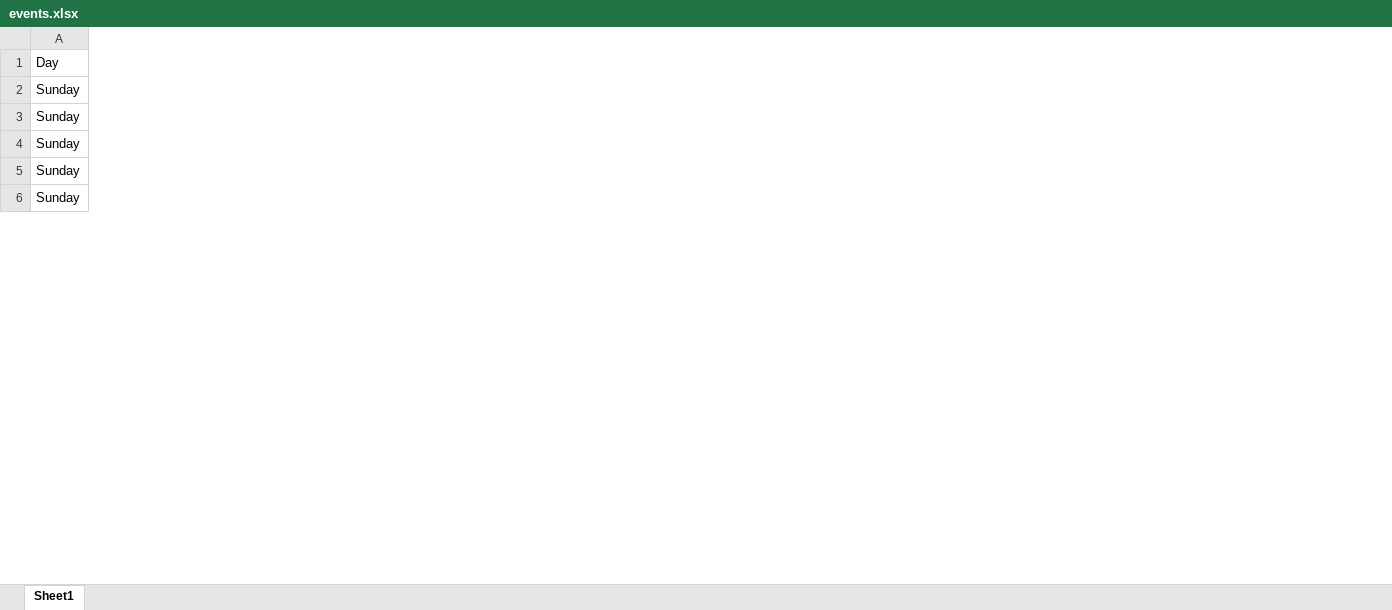
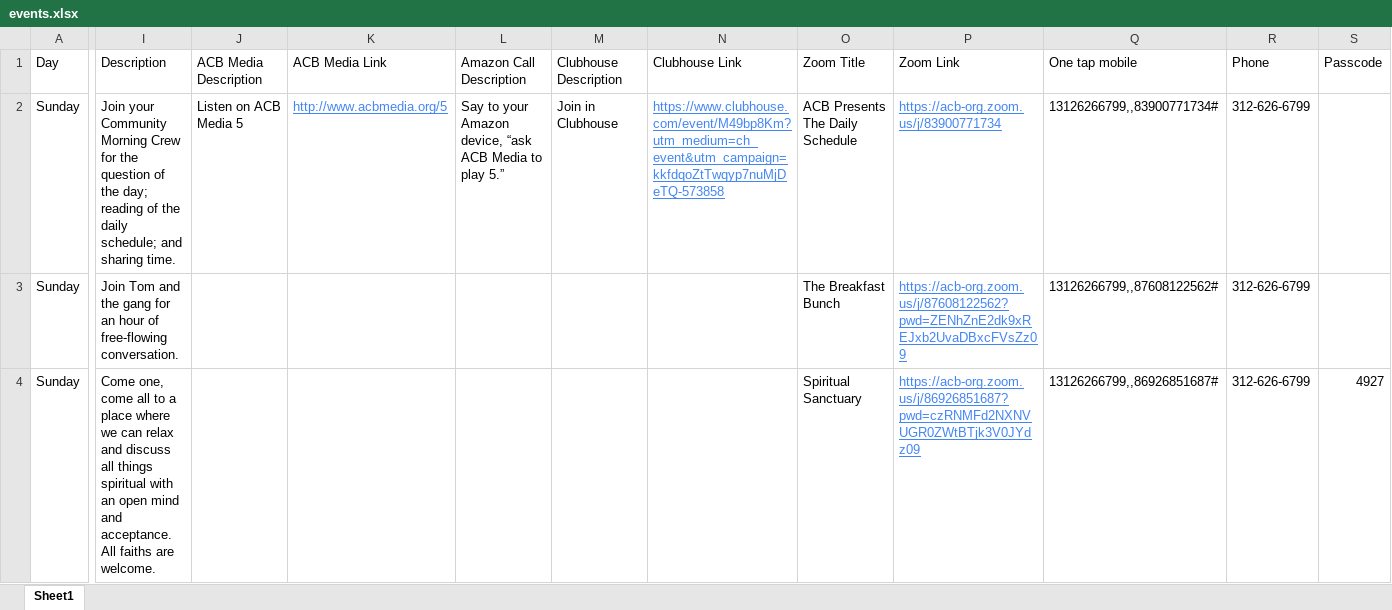
Before and after one commit to cfgdelaware23/Team-2, an Excel workbook: main_app/events.xlsx, sheet Sheet1, drawn as a sheet; only a part is shown, gaps mark what is left out; values as stored, in another font and other column widths than the file's, no borders; charts and pictures not drawn; removed rows and columns are numbered as before the commit, all else as after; rows hold the shown columns only; the diff covers the shown part only; the diff names each change by its address in the sheet, - before the commit and + after, or states it on an @@ line.

Commit message:
Events excel sheet updated

```diff
--- a/main_app/events.xlsx (sheet Sheet1)
+++ b/main_app/events.xlsx (sheet Sheet1)
+column I (Description), rows 2-4: Join your Community Morning Crew for the question of the day; reading of the daily schedule; and sharing time. | Join Tom and the gang for an hour of free-flowing conversation. | Come one, come all to a place where we can relax and discuss all things spiritual with an open mind and acceptance. All faiths are welcome.
+column J (ACB Media Description), row 2: Listen on ACB Media 5
+column K (ACB Media Link), row 2: http://www.acbmedia.org/5
+column L (Amazon Call Description), row 2: Say to your Amazon device, “ask ACB Media to play 5.”
+column M (Clubhouse Description), row 2: Join in Clubhouse
+column N (Clubhouse Link), row 2: https://www.clubhouse.com/event/M49bp8Km?utm_medium=ch_event&utm_campaign=kkfdqoZtTwqyp7nuMjDeTQ-573858
+column O (Zoom Title), rows 2-4: ACB Presents The Daily Schedule | The Breakfast Bunch | Spiritual Sanctuary
+column P (Zoom Link), rows 2-4: https://acb-org.zoom.us/j/83900771734 | https://acb-org.zoom.us/j/87608122562?pwd=ZENhZnE2dk9xREJxb2UvaDBxcFVsZz09 | https://acb-org.zoom.us/j/86926851687?pwd=czRNMFd2NXNVUGR0ZWtBTjk3V0JYdz09
+column Q (One tap mobile), rows 2-4: 13126266799,,83900771734# | 13126266799,,87608122562# | 13126266799,,86926851687#
+column R (Phone), rows 2-4: all 312-626-6799
+column S (Passcode), row 4: 4927
-row 4: Sunday
-row 6: Sunday
```
Also changed, not shown: 165 removed rows and cell formats elsewhere in this sheet, charts or pictures, 1 other file.
